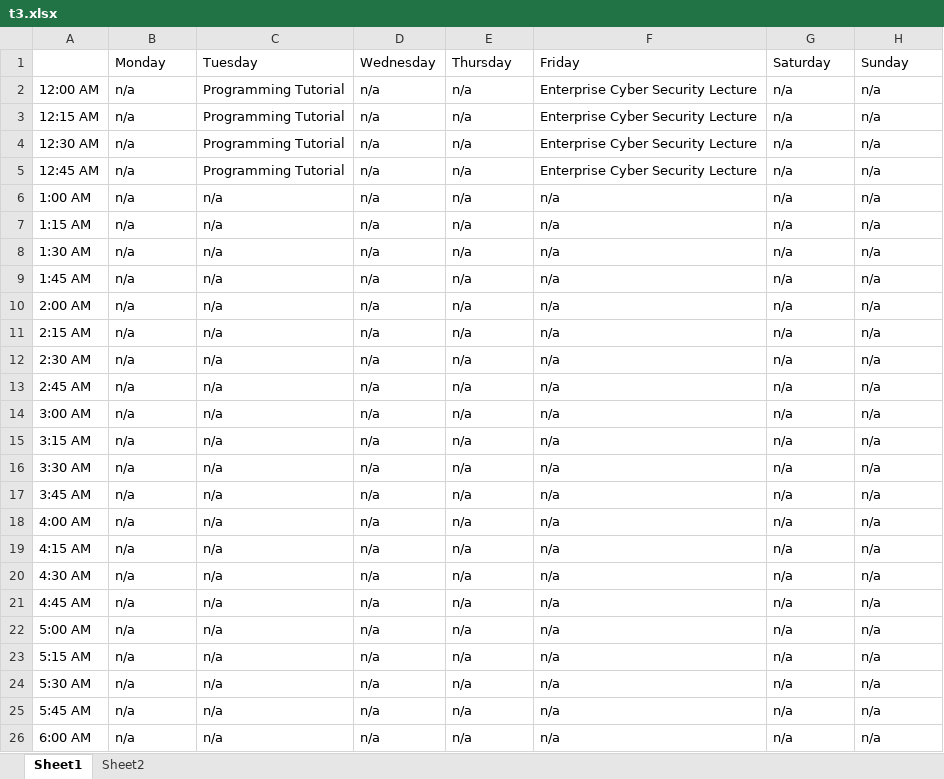
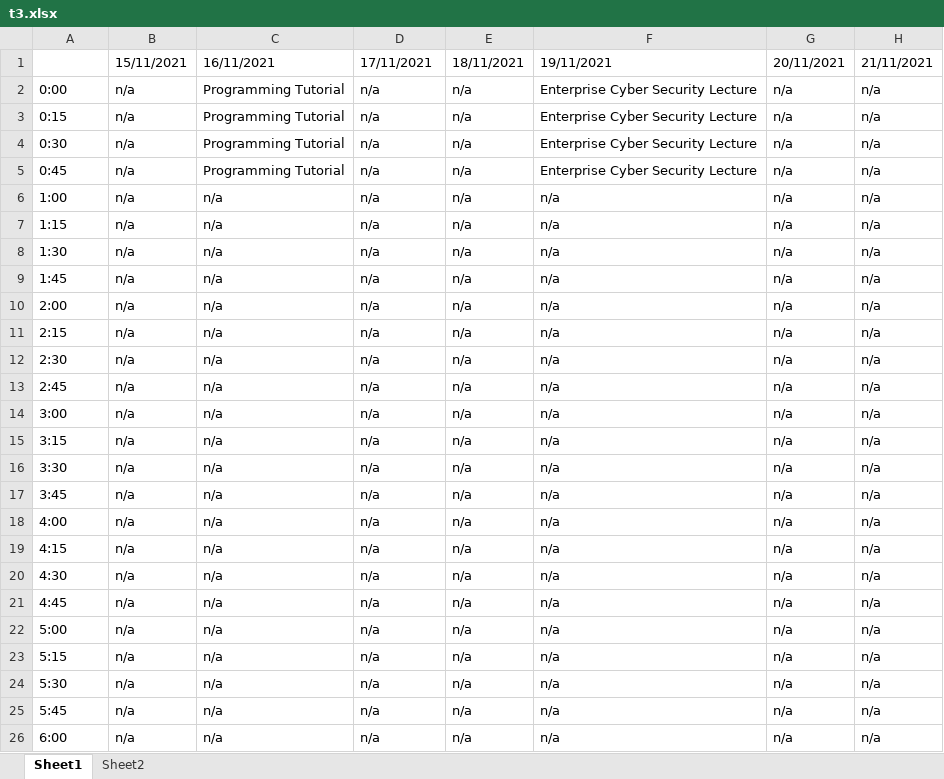
Before and after one commit to liukewia/meeting-scheduler, an Excel workbook: server/src/main/resources/inputs/t3.xlsx, sheet Sheet1, drawn as a sheet; only a part is shown; values as stored, in another font and other column widths than the file's, no cell formats; the diff covers the shown part only; the diff names each change by its address in the sheet, - before the commit and + after, or states it on an @@ line.

```diff
--- a/server/src/main/resources/inputs/t3.xlsx (sheet Sheet1)
+++ b/server/src/main/resources/inputs/t3.xlsx (sheet Sheet1)
-B1: Monday
+B1: 15/11/2021
-C1: Tuesday
+C1: 16/11/2021
-D1: Wednesday
+D1: 17/11/2021
-E1: Thursday
+E1: 18/11/2021
-F1: Friday
+F1: 19/11/2021
-G1: Saturday
+G1: 20/11/2021
-H1: Sunday
+H1: 21/11/2021
-A2: 12:00 AM
+A2: 0:00
-A3: 12:15 AM
+A3: 0:15
-A4: 12:30 AM
+A4: 0:30
-A5: 12:45 AM
+A5: 0:45
-A6: 1:00 AM
+A6: 1:00
-A7: 1:15 AM
+A7: 1:15
-A8: 1:30 AM
+A8: 1:30
-A9: 1:45 AM
+A9: 1:45
-A10: 2:00 AM
+A10: 2:00
-A11: 2:15 AM
+A11: 2:15
-A12: 2:30 AM
+A12: 2:30
-A13: 2:45 AM
+A13: 2:45
-A14: 3:00 AM
+A14: 3:00
-A15: 3:15 AM
+A15: 3:15
-A16: 3:30 AM
+A16: 3:30
-A17: 3:45 AM
+A17: 3:45
-A18: 4:00 AM
+A18: 4:00
-A19: 4:15 AM
+A19: 4:15
-A20: 4:30 AM
+A20: 4:30
-A21: 4:45 AM
+A21: 4:45
-A22: 5:00 AM
+A22: 5:00
-A23: 5:15 AM
+A23: 5:15
-A24: 5:30 AM
+A24: 5:30
-A25: 5:45 AM
+A25: 5:45
-A26: 6:00 AM
+A26: 6:00
```
Also changed, not shown: 71 edited cells elsewhere in this sheet, cell formats, server/src/main/resources/inputs/t1.xlsx, server/src/main/resources/inputs/t2.xlsx, 14 other files.
